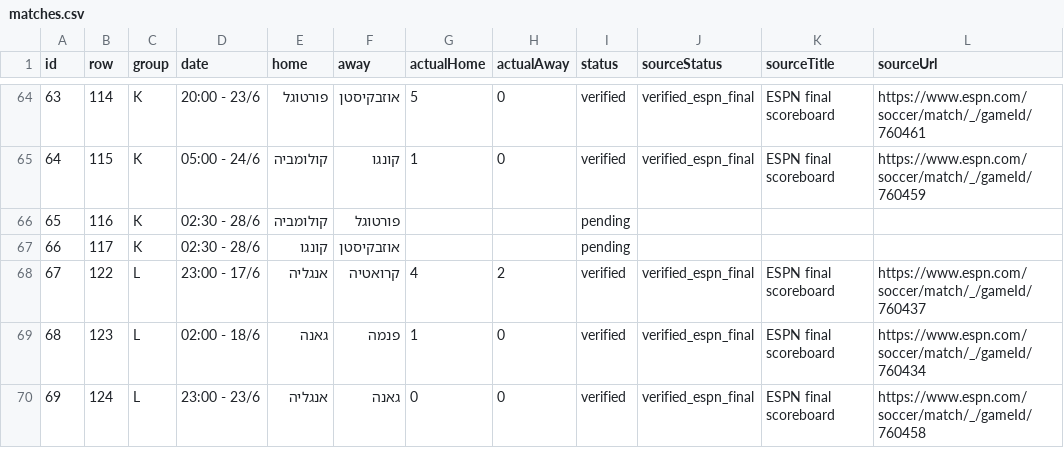
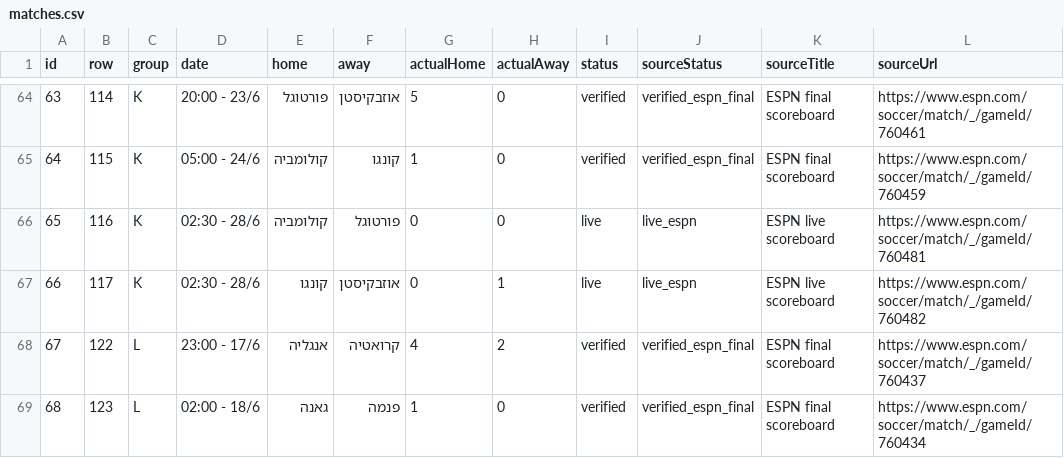
Before and after one commit to efikatash/worldcup-dashboard-2026, a CSV file: matches.csv, drawn as a sheet; only a part is shown, gaps mark what is left out; the shorter side is filled out with more unchanged rows.

```diff
--- a/matches.csv
+++ b/matches.csv
@@ -65,4 +65,4 @@
 64,115,K,05:00 - 24/6,קולומביה,קונגו,1,0,verified,verified_espn_final,ESPN final scoreboard,https://www.espn.com/soccer/match/_/gameId/760459
-65,116,K,02:30 - 28/6,קולומביה,פורטוגל,,,pending,,,
-66,117,K,02:30 - 28/6,קונגו,אוזבקיסטן,,,pending,,,
+65,116,K,02:30 - 28/6,קולומביה,פורטוגל,0,0,live,live_espn,ESPN live scoreboard,https://www.espn.com/soccer/match/_/gameId/760481
+66,117,K,02:30 - 28/6,קונגו,אוזבקיסטן,0,1,live,live_espn,ESPN live scoreboard,https://www.espn.com/soccer/match/_/gameId/760482
 67,122,L,23:00 - 17/6,אנגליה,קרואטיה,4,2,verified,verified_espn_final,ESPN final scoreboard,https://www.espn.com/soccer/match/_/gameId/760437
```
Also changed, not shown: efi_katash_audit.csv, espn_live_debug.csv, 6 other files.
